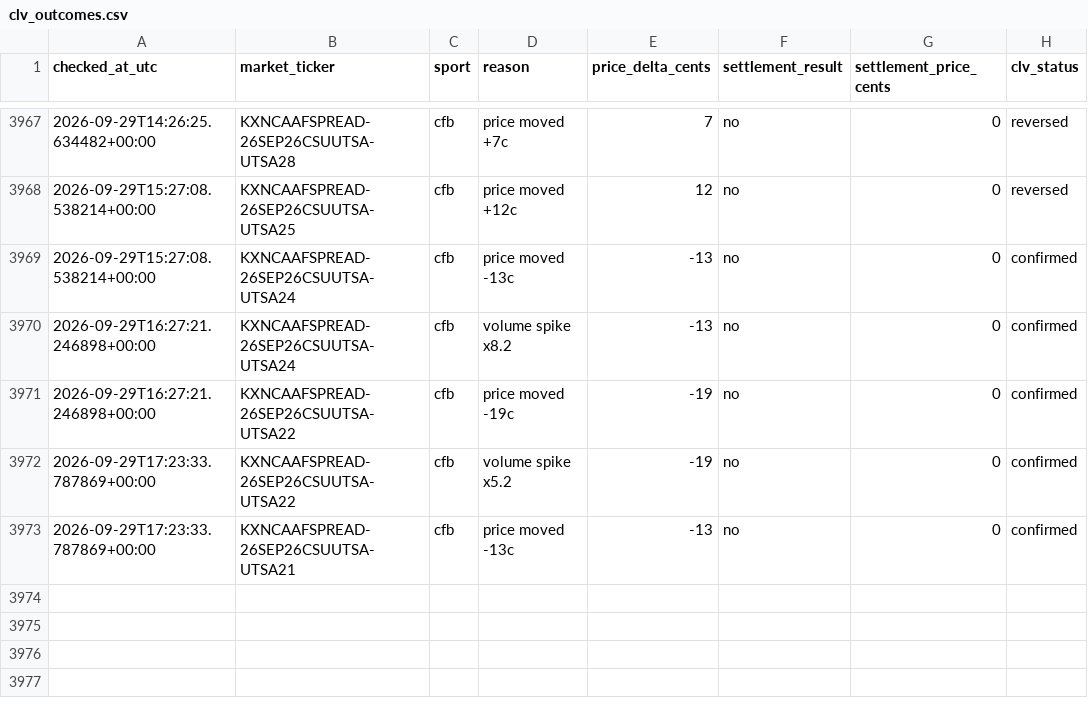
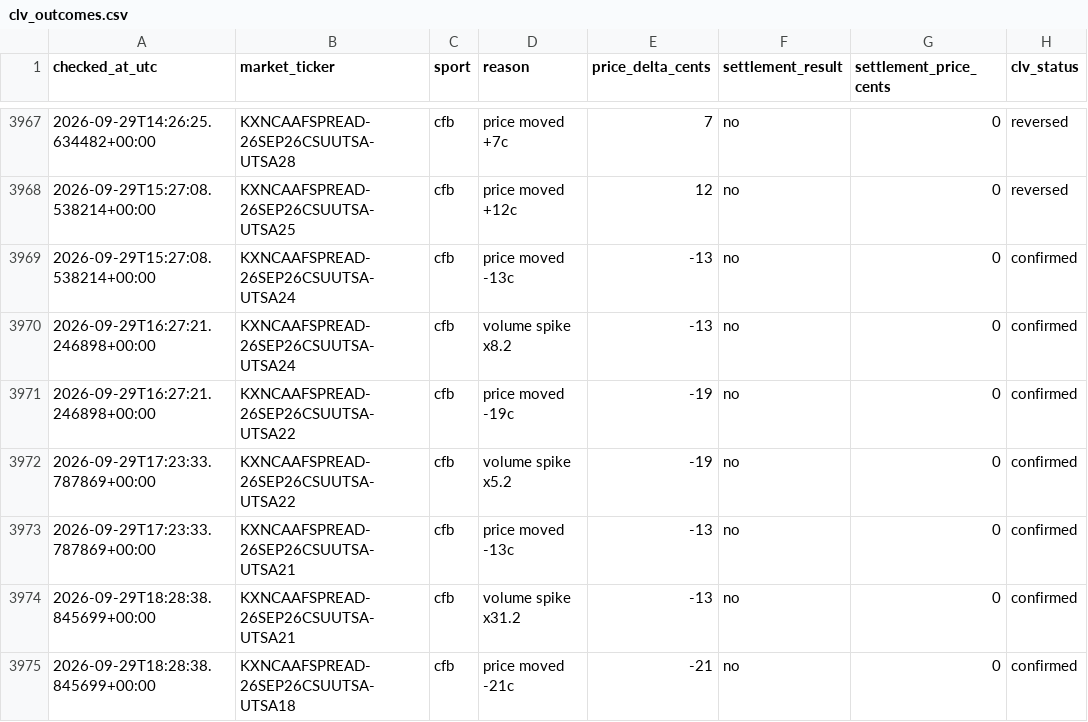
Before and after one commit to Benbostian/kalshi-tracker, a CSV file: data/clv_outcomes.csv, drawn as a sheet; only a part is shown, gaps mark what is left out; the diff names each change by its address in the sheet, - before the commit and + after, or states it on an @@ line.

```diff
--- a/data/clv_outcomes.csv
+++ b/data/clv_outcomes.csv
+row 3974: 2026-09-29T18:28:38.845699+00:00 | KXNCAAFSPREAD-26SEP26CSUUTSA-UTSA21 | cfb | volume spike x31.2 | -13 | no | 0 | confirmed
+row 3975: 2026-09-29T18:28:38.845699+00:00 | KXNCAAFSPREAD-26SEP26CSUUTSA-UTSA18 | cfb | price moved -21c | -21 | no | 0 | confirmed
```
Also changed, not shown: 2 other files.
